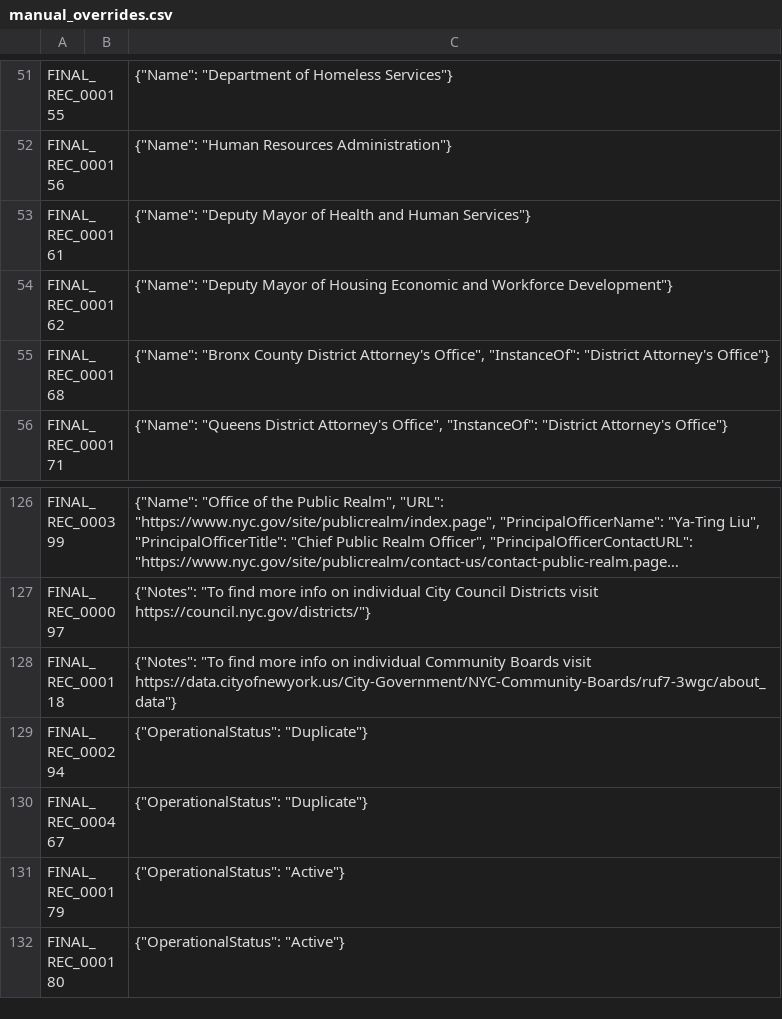
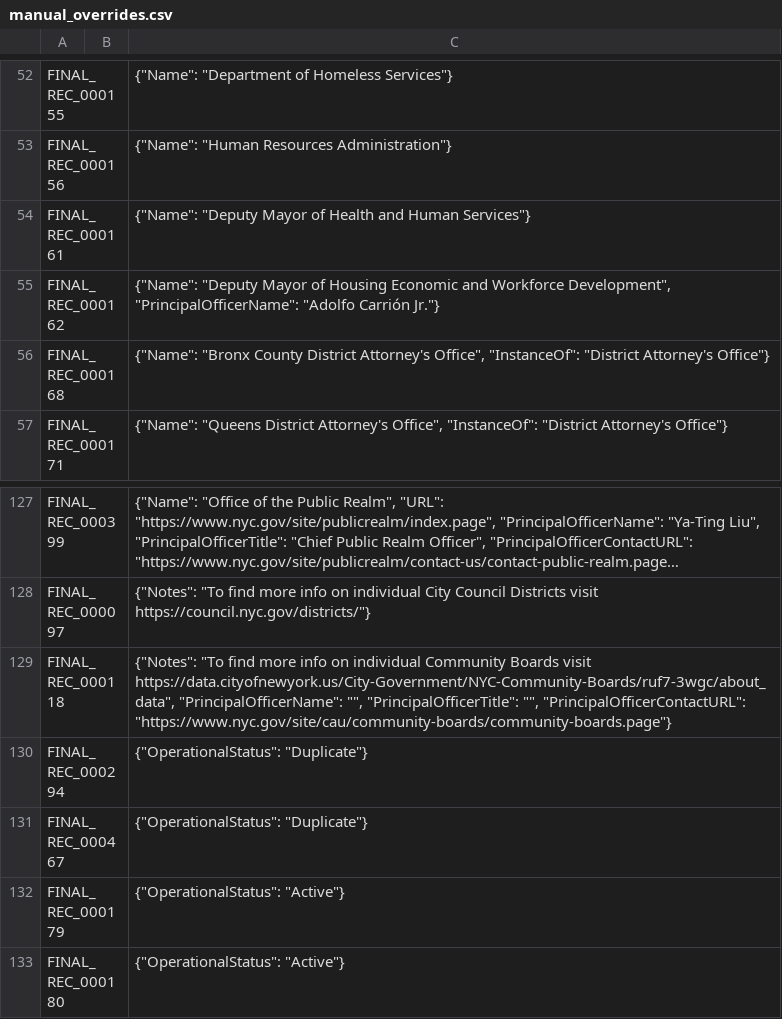
Before and after one commit to MODA-NYC/Agency-Name-Project, a CSV file: data/manual_overrides.csv, drawn as a sheet; only a part is shown, gaps mark what is left out; long unchanged cells end in …; addresses are those after the commit; the diff covers the shown part only; the diff names each change by its address in the sheet, - before the commit and + after, or states it on an @@ line.

Commit message:
Update records: Community Services Board Subcommittee and Community Boards, add Board of Standards and Appeals

```diff
--- a/data/manual_overrides.csv
+++ b/data/manual_overrides.csv
-C55: …and Workforce Development"}
+C55: …and Workforce Development", "PrincipalOfficerName": "Adolfo Carrión Jr."}
-C129: …Boards visit https://data.cityofnewyork.us/City-Government/NYC-Community-Boards/ruf7-3wgc/about_data"}
+C129: …Boards visit https://data.cityofnewyork.us/City-Government/NYC-Community-Boards/ruf7-3wgc/about_data", "PrincipalOfficerName": "", "PrincipalOfficerTitle": "", "PrincipalOfficerContactURL": "https://www.nyc.gov/site/cau/community-boards/community-boards.page"}
```
Also changed, not shown: 17 added rows and 2 edited cells elsewhere in this file, data/exports/full_dataset.csv.
